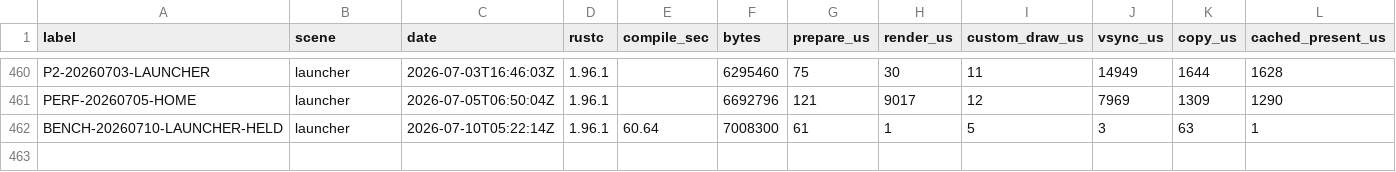
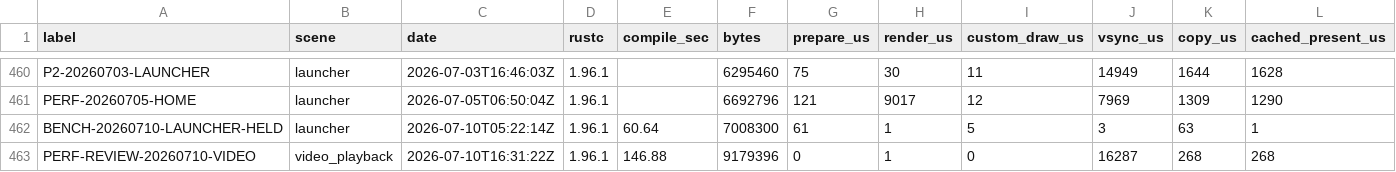
Before and after one commit to NigelBreslaw/MiSTer-MagiK, a TSV file: history/toolchain-bench/results.tsv, drawn as a sheet; only a part is shown, gaps mark what is left out; rows hold the shown columns only; the diff names each change by its address in the sheet, - before the commit and + after, or states it on an @@ line.

Commit message:
docs(perf): record production performance review
Checkpoint the code and real-device findings that define the twelve-commit production optimization series, including canonical benchmark rows and the retained video evidence summary.

```diff
--- a/history/toolchain-bench/results.tsv
+++ b/history/toolchain-bench/results.tsv
+row 463: PERF-REVIEW-20260710-VIDEO | video_playback | 2026-07-10T16:31:22Z | 1.96.1 | 146.88 | 9179396 | 0 | 1 | 0 | 16287 | 268 | 268
```
Also changed, not shown: history/toolchain-bench/results-warm-catalog.tsv, 4 other files.
